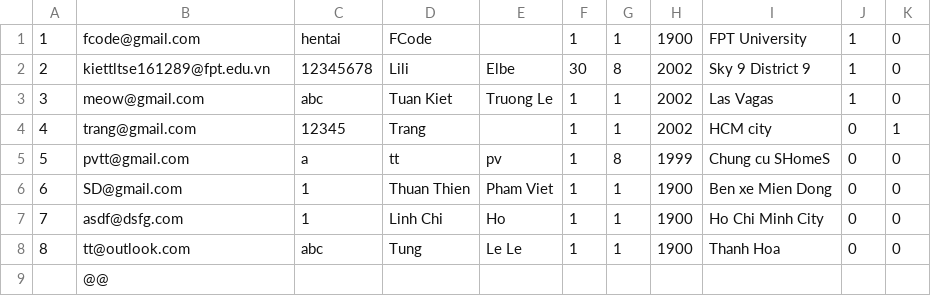
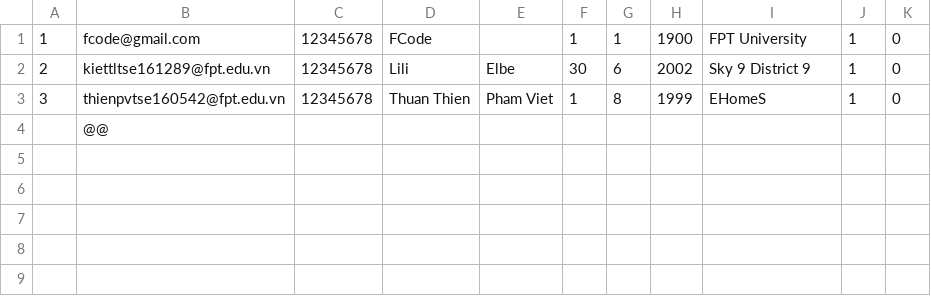
Before and after one commit to SangTran-127/Fcode-ProjectC, a CSV file: role/customers.csv, drawn as a sheet.

```diff
--- a/role/customers.csv
+++ b/role/customers.csv
@@ -1,9 +1,4 @@
-1,fcode@gmail.com,hentai,FCode,,1,1,1900,FPT University,1,0
-2,kiettltse161289@fpt.edu.vn,12345678,Lili,Elbe,30,8,2002,Sky 9 District 9,1,0
-3,meow@gmail.com,abc,Tuan Kiet,Truong Le,1,1,2002,Las Vagas,1,0
-4,trang@gmail.com,12345,Trang,,1,1,2002,HCM city,0,1
-5,pvtt@gmail.com,a,tt,pv,1,8,1999,Chung cu SHomeS,0,0
-6,SD@gmail.com,1,Thuan Thien,Pham Viet,1,1,1900,Ben xe Mien Dong,0,0
-7,asdf@dsfg.com,1,Linh Chi,Ho,1,1,1900,Ho Chi Minh City,0,0
-8,tt@outlook.com,abc,Tung,Le Le,1,1,1900,Thanh Hoa,0,0
+1,fcode@gmail.com,12345678,FCode,,1,1,1900,FPT University,1,0
+2,kiettltse161289@fpt.edu.vn,12345678,Lili,Elbe,30,6,2002,Sky 9 District 9,1,0
+3,thienpvtse160542@fpt.edu.vn,12345678,Thuan Thien,Pham Viet,1,8,1999,EHomeS,1,0
 ,@@,
```
Also changed, not shown: 5 other files.
